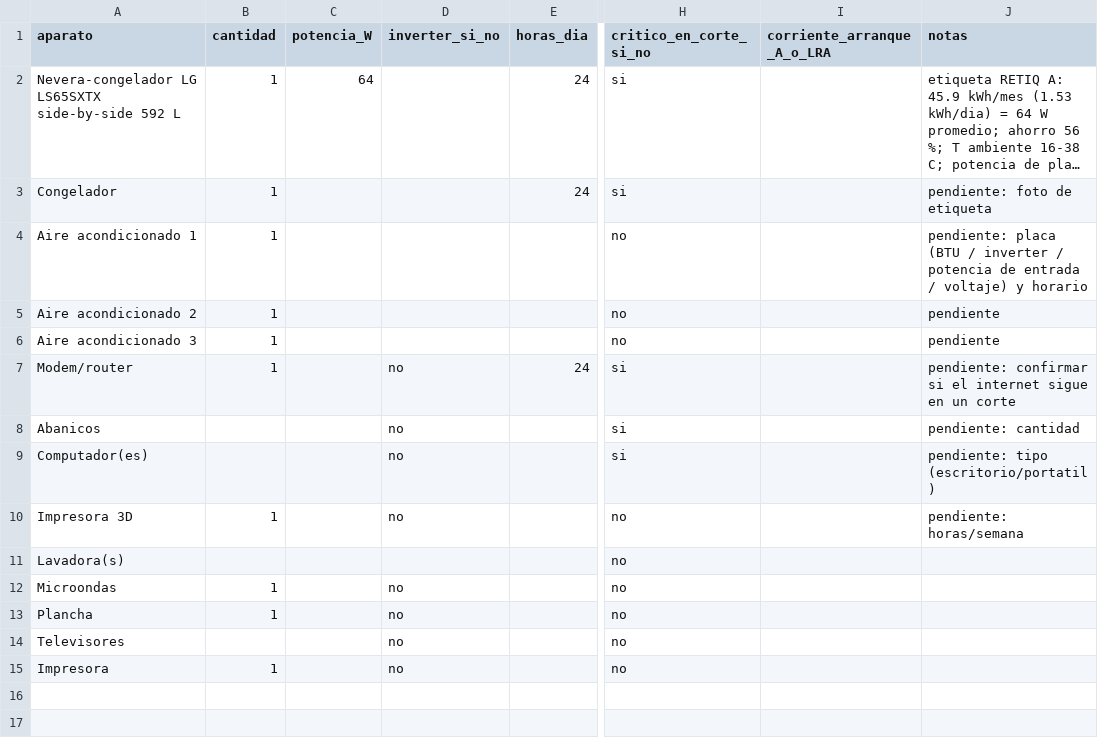
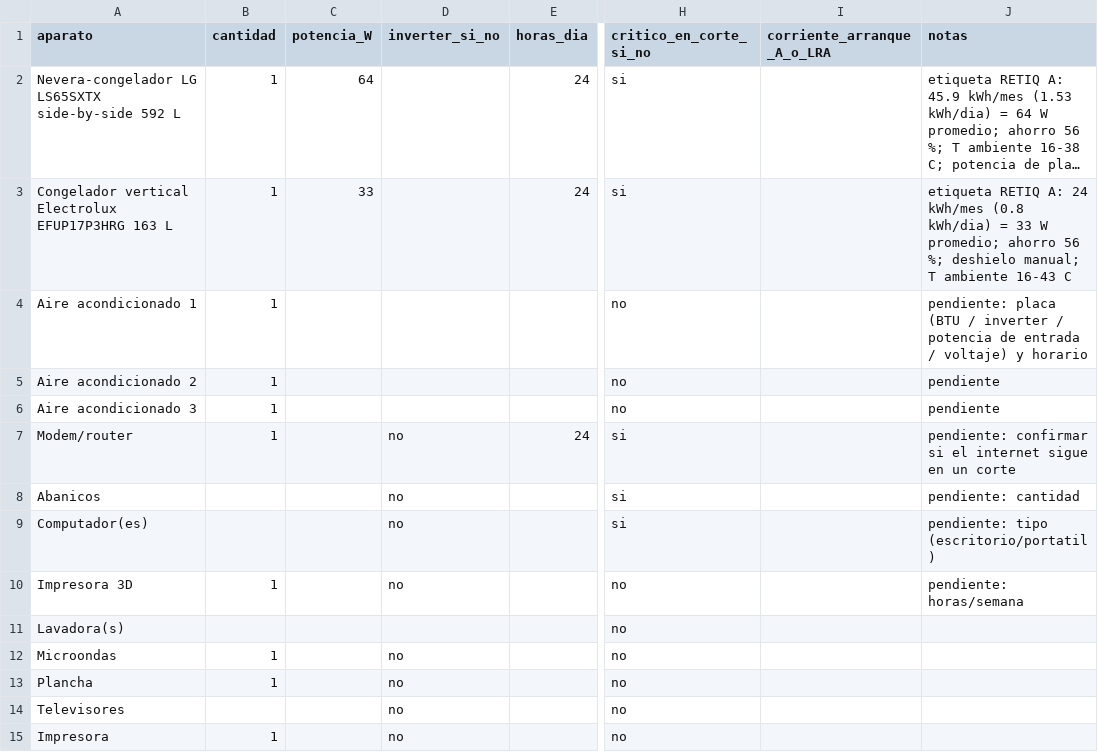
Before and after one commit to Anfedz/solar-energy-knowledge-base, a CSV file: 07-diseno-proyecto/inventario-cargas-propietario.csv, drawn as a sheet; only a part is shown, gaps mark what is left out; long unchanged cells end in …; the diff names each change by its address in the sheet, - before the commit and + after, or states it on an @@ line.

```diff
--- a/07-diseno-proyecto/inventario-cargas-propietario.csv
+++ b/07-diseno-proyecto/inventario-cargas-propietario.csv
-A3 (aparato): Congelador
+A3 (aparato): Congelador vertical Electrolux EFUP17P3HRG 163 L
-C3 (potencia_W): (empty)
+C3 (potencia_W): 33
-J3 (notas): pendiente: foto de etiqueta
+J3 (notas): etiqueta RETIQ A: 24 kWh/mes (0.8 kWh/dia) = 33 W promedio; ahorro 56 %; deshielo manual; T ambiente 16-43 C
```
Also changed, not shown: 3 other files.
